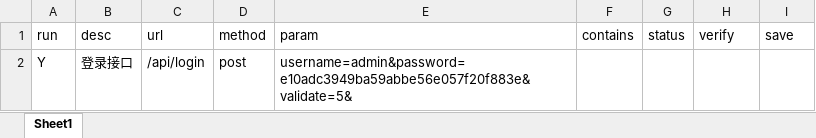
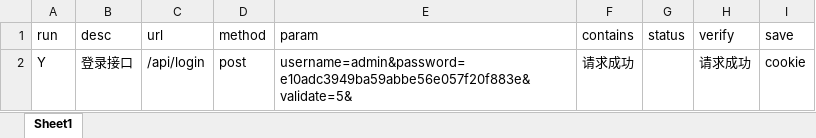
Before and after one commit to LC6666/ssm_yb_test, an Excel workbook: case/api_test.xlsx, sheet Sheet1, drawn as a sheet; values as stored, in another font and other column widths than the file's, no borders; the diff names each change by its address in the sheet, - before the commit and + after, or states it on an @@ line.

```diff
--- a/case/api_test.xlsx (sheet Sheet1)
+++ b/case/api_test.xlsx (sheet Sheet1)
-F2 (contains): (empty)
+F2 (contains): 请求成功
-H2 (verify): (empty)
+H2 (verify): 请求成功
-I2 (save): (empty)
+I2 (save): cookie
```
Also changed, not shown: 2 other files.
